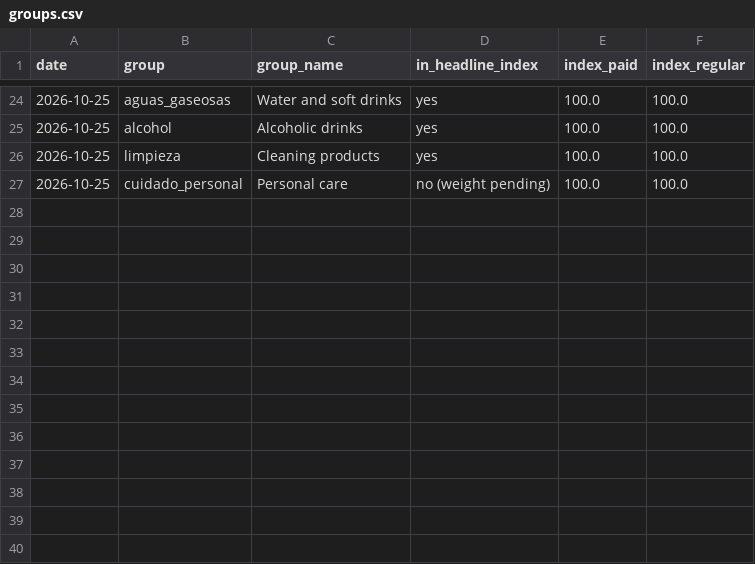
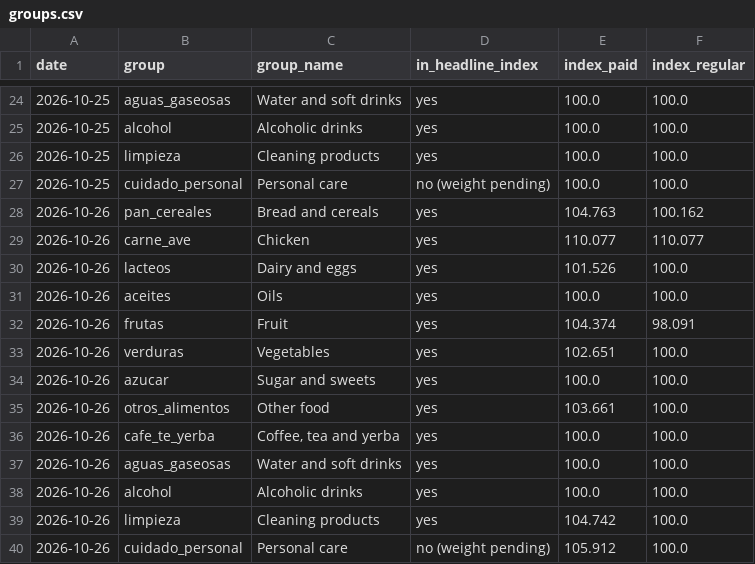
Before and after one commit to ramonpepapolo-lang/la-canasta, a CSV file: index/groups.csv, drawn as a sheet; only a part is shown, gaps mark what is left out; the diff names each change by its address in the sheet, - before the commit and + after, or states it on an @@ line.

Commit message:
Prices and index for 2026-10-26

```diff
--- a/index/groups.csv
+++ b/index/groups.csv
+row 28: 2026-10-26 | pan_cereales | Bread and cereals | yes | 104.763 | 100.162
+row 29: 2026-10-26 | carne_ave | Chicken | yes | 110.077 | 110.077
+row 30: 2026-10-26 | lacteos | Dairy and eggs | yes | 101.526 | 100.0
+row 31: 2026-10-26 | aceites | Oils | yes | 100.0 | 100.0
+row 32: 2026-10-26 | frutas | Fruit | yes | 104.374 | 98.091
+row 33: 2026-10-26 | verduras | Vegetables | yes | 102.651 | 100.0
+row 34: 2026-10-26 | azucar | Sugar and sweets | yes | 100.0 | 100.0
+row 35: 2026-10-26 | otros_alimentos | Other food | yes | 103.661 | 100.0
+row 36: 2026-10-26 | cafe_te_yerba | Coffee, tea and yerba | yes | 100.0 | 100.0
+row 37: 2026-10-26 | aguas_gaseosas | Water and soft drinks | yes | 100.0 | 100.0
+row 38: 2026-10-26 | alcohol | Alcoholic drinks | yes | 100.0 | 100.0
+row 39: 2026-10-26 | limpieza | Cleaning products | yes | 104.742 | 100.0
+row 40: 2026-10-26 | cuidado_personal | Personal care | no (weight pending) | 105.912 | 100.0
```
Also changed, not shown: index/daily.csv, 6 other files.
